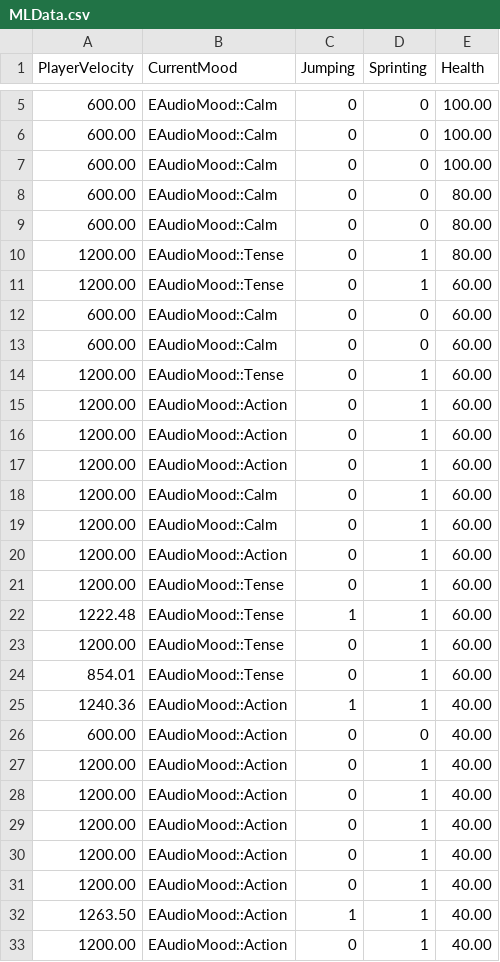
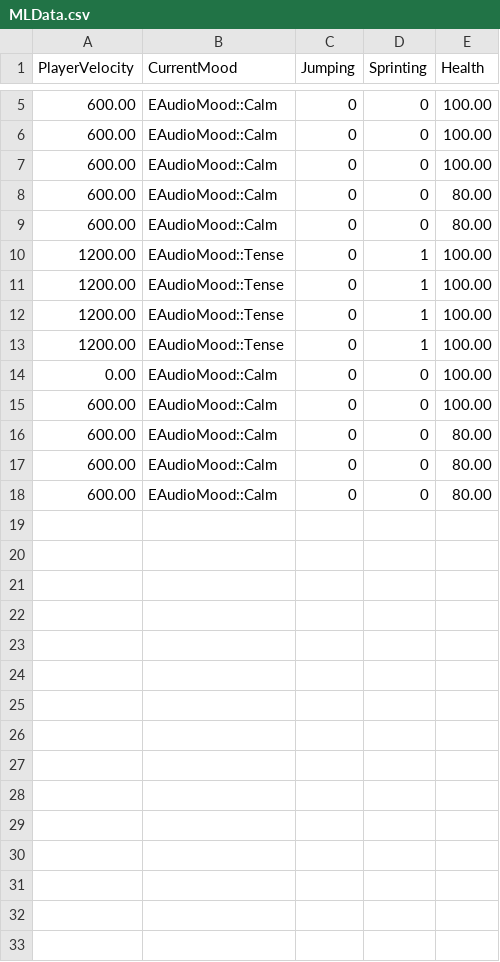
Before and after one commit to Rohit981/AI-Atmos-Audio-Mixer, a CSV file: MLData.csv, drawn as a sheet; only a part is shown, gaps mark what is left out; the diff covers the shown part only.

Commit message:
Added Neural Network
Tested and trained model now working on collecting more data to get better accuracy

```diff
--- a/MLData.csv
+++ b/MLData.csv
@@ -9,25 +9,10 @@ PlayerVelocity,CurrentMood, Jumping, Sprinting, Health
 600.00,EAudioMood::Calm, 0, 0, 80.00
-1200.00,EAudioMood::Tense, 0, 1, 80.00
-1200.00,EAudioMood::Tense, 0, 1, 60.00
-600.00,EAudioMood::Calm, 0, 0, 60.00
-600.00,EAudioMood::Calm, 0, 0, 60.00
-1200.00,EAudioMood::Tense, 0, 1, 60.00
-1200.00,EAudioMood::Action, 0, 1, 60.00
-1200.00,EAudioMood::Action, 0, 1, 60.00
-1200.00,EAudioMood::Action, 0, 1, 60.00
-1200.00,EAudioMood::Calm, 0, 1, 60.00
-1200.00,EAudioMood::Calm, 0, 1, 60.00
-1200.00,EAudioMood::Action, 0, 1, 60.00
-1200.00,EAudioMood::Tense, 0, 1, 60.00
-1222.48,EAudioMood::Tense, 1, 1, 60.00
-1200.00,EAudioMood::Tense, 0, 1, 60.00
-854.01,EAudioMood::Tense, 0, 1, 60.00
-1240.36,EAudioMood::Action, 1, 1, 40.00
-600.00,EAudioMood::Action, 0, 0, 40.00
-1200.00,EAudioMood::Action, 0, 1, 40.00
-1200.00,EAudioMood::Action, 0, 1, 40.00
-1200.00,EAudioMood::Action, 0, 1, 40.00
-1200.00,EAudioMood::Action, 0, 1, 40.00
-1200.00,EAudioMood::Action, 0, 1, 40.00
-1263.50,EAudioMood::Action, 1, 1, 40.00
-1200.00,EAudioMood::Action, 0, 1, 40.00
+1200.00,EAudioMood::Tense, 0, 1, 100.00
+1200.00,EAudioMood::Tense, 0, 1, 100.00
+1200.00,EAudioMood::Tense, 0, 1, 100.00
+1200.00,EAudioMood::Tense, 0, 1, 100.00
+0.00,EAudioMood::Calm, 0, 0, 100.00
+600.00,EAudioMood::Calm, 0, 0, 100.00
+600.00,EAudioMood::Calm, 0, 0, 80.00
+600.00,EAudioMood::Calm, 0, 0, 80.00
+600.00,EAudioMood::Calm, 0, 0, 80.00
```
Also changed, not shown: 1 moved row elsewhere in this file, 2 other files.
